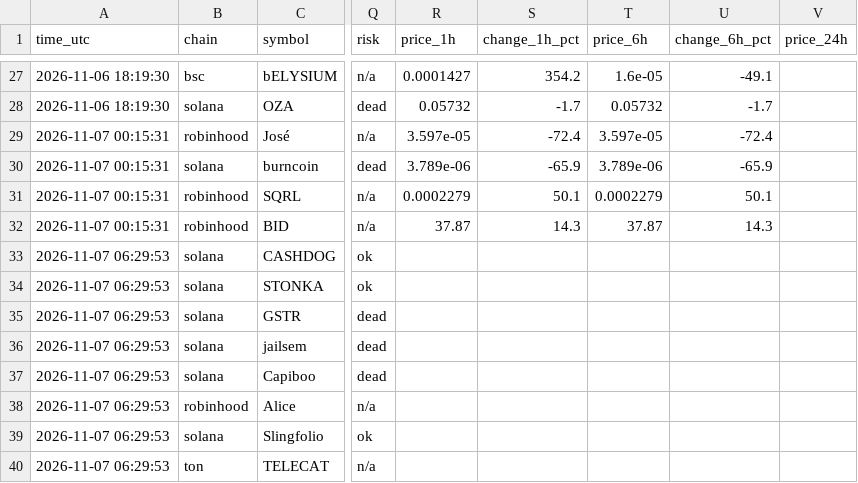
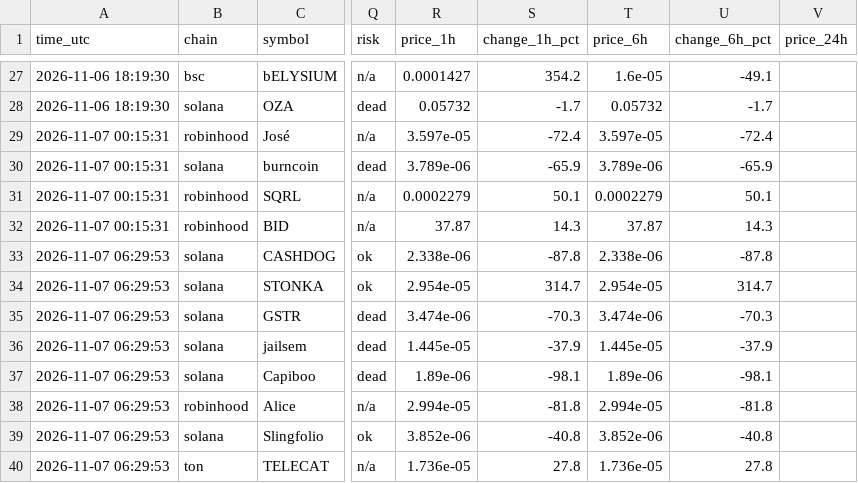
Before and after one commit to Milklosz/jev-test, a CSV file: verdicts.csv, drawn as a sheet; only a part is shown, gaps mark what is left out; the diff covers the shown part only; the diff names each change by its address in the sheet, - before the commit and + after, or states it on an @@ line.

```diff
--- a/verdicts.csv
+++ b/verdicts.csv
-R33 (price_1h): (empty)
+R33 (price_1h): 2.338e-06
-S33 (change_1h_pct): (empty)
+S33 (change_1h_pct): -87.8
-T33 (price_6h): (empty)
+T33 (price_6h): 2.338e-06
-U33 (change_6h_pct): (empty)
+U33 (change_6h_pct): -87.8
-R34 (price_1h): (empty)
+R34 (price_1h): 2.954e-05
-S34 (change_1h_pct): (empty)
+S34 (change_1h_pct): 314.7
-T34 (price_6h): (empty)
+T34 (price_6h): 2.954e-05
-U34 (change_6h_pct): (empty)
+U34 (change_6h_pct): 314.7
-R35 (price_1h): (empty)
+R35 (price_1h): 3.474e-06
-S35 (change_1h_pct): (empty)
+S35 (change_1h_pct): -70.3
-T35 (price_6h): (empty)
+T35 (price_6h): 3.474e-06
-U35 (change_6h_pct): (empty)
+U35 (change_6h_pct): -70.3
-R36 (price_1h): (empty)
+R36 (price_1h): 1.445e-05
-S36 (change_1h_pct): (empty)
+S36 (change_1h_pct): -37.9
-T36 (price_6h): (empty)
+T36 (price_6h): 1.445e-05
-U36 (change_6h_pct): (empty)
+U36 (change_6h_pct): -37.9
-R37 (price_1h): (empty)
+R37 (price_1h): 1.89e-06
-S37 (change_1h_pct): (empty)
+S37 (change_1h_pct): -98.1
-T37 (price_6h): (empty)
+T37 (price_6h): 1.89e-06
-U37 (change_6h_pct): (empty)
+U37 (change_6h_pct): -98.1
-R38 (price_1h): (empty)
+R38 (price_1h): 2.994e-05
-S38 (change_1h_pct): (empty)
+S38 (change_1h_pct): -81.8
-T38 (price_6h): (empty)
+T38 (price_6h): 2.994e-05
-U38 (change_6h_pct): (empty)
+U38 (change_6h_pct): -81.8
-R39 (price_1h): (empty)
+R39 (price_1h): 3.852e-06
-S39 (change_1h_pct): (empty)
+S39 (change_1h_pct): -40.8
-T39 (price_6h): (empty)
+T39 (price_6h): 3.852e-06
-U39 (change_6h_pct): (empty)
+U39 (change_6h_pct): -40.8
-R40 (price_1h): (empty)
+R40 (price_1h): 1.736e-05
-S40 (change_1h_pct): (empty)
+S40 (change_1h_pct): 27.8
-T40 (price_6h): (empty)
+T40 (price_6h): 1.736e-05
-U40 (change_6h_pct): (empty)
+U40 (change_6h_pct): 27.8
```
Also changed, not shown: 9 added rows and 14 edited cells elsewhere in this file, 1 other file.
